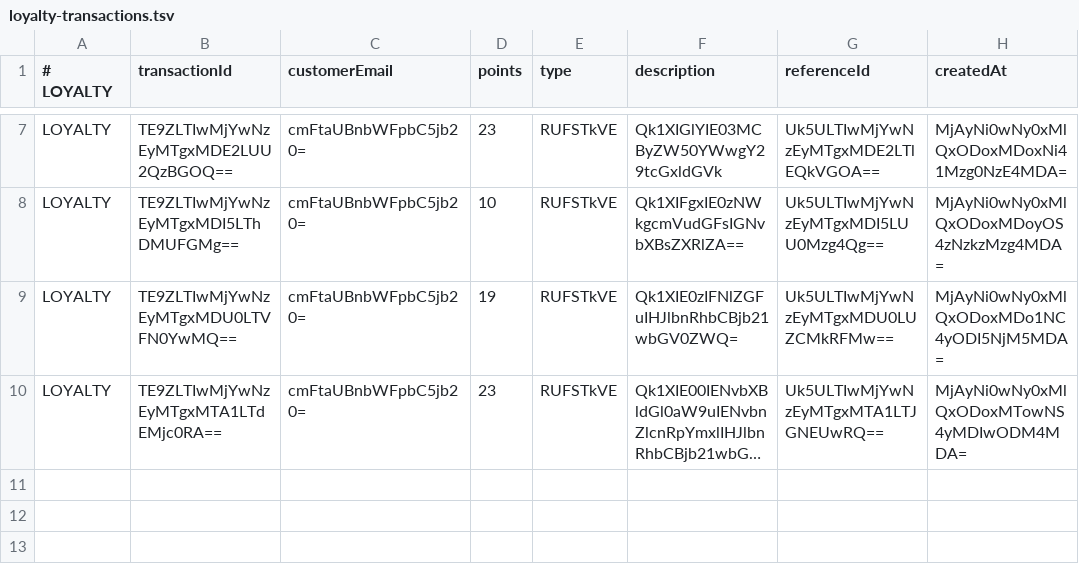
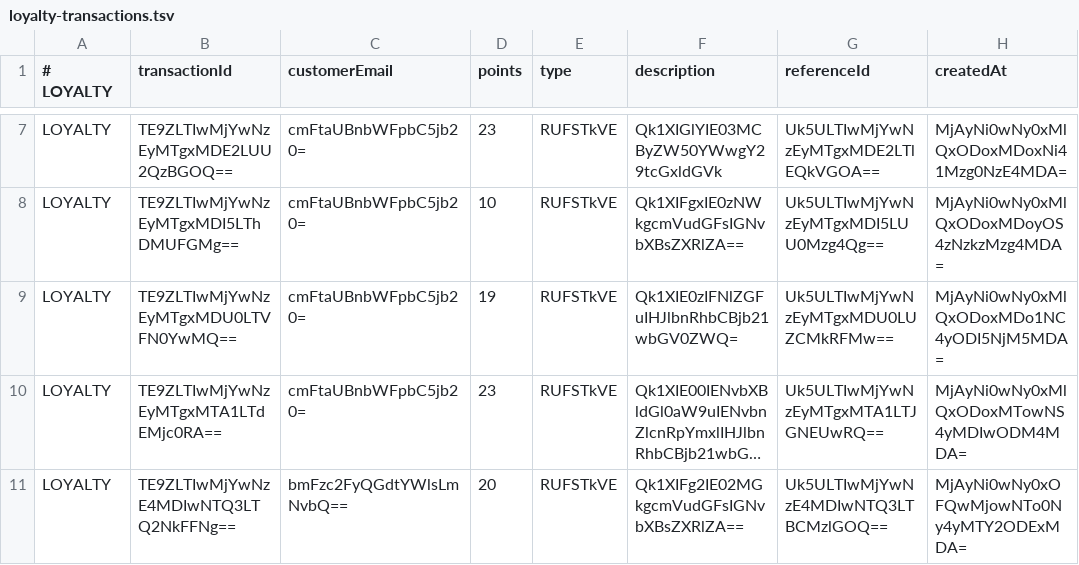
Before and after one commit to velora-motors-team/Velora-Motors, a TSV file: data/loyalty-transactions.tsv, drawn as a sheet; only a part is shown, gaps mark what is left out; long unchanged cells end in …; the diff names each change by its address in the sheet, - before the commit and + after, or states it on an @@ line.

```diff
--- a/data/loyalty-transactions.tsv
+++ b/data/loyalty-transactions.tsv
+row 11: LOYALTY | TE9ZLTIwMjYwNzE4MDIwNTQ3LTQ2NkFFNg== | bmFzc2FyQGdtYWlsLmNvbQ== | 20 | RUFSTkVE | Qk1XIFg2IE02MGkgcmVudGFsIGNvbXBsZXRlZA== | Uk5ULTIwMjYwNzE4MDIwNTQ3LTBCMzlGOQ== | MjAyNi0wNy0xOFQwMjowNTo0Ny4yMTY2ODExMDA=
```
Also changed, not shown: data/notifications.tsv, data/payments.tsv, 25 other files.
